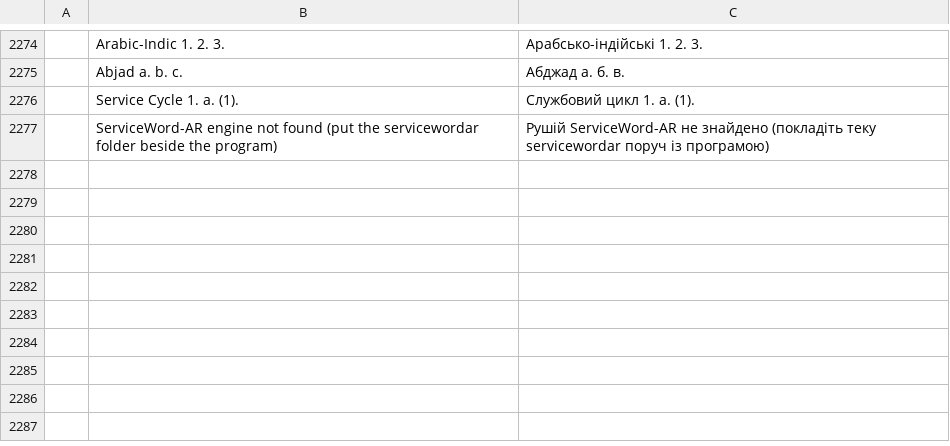
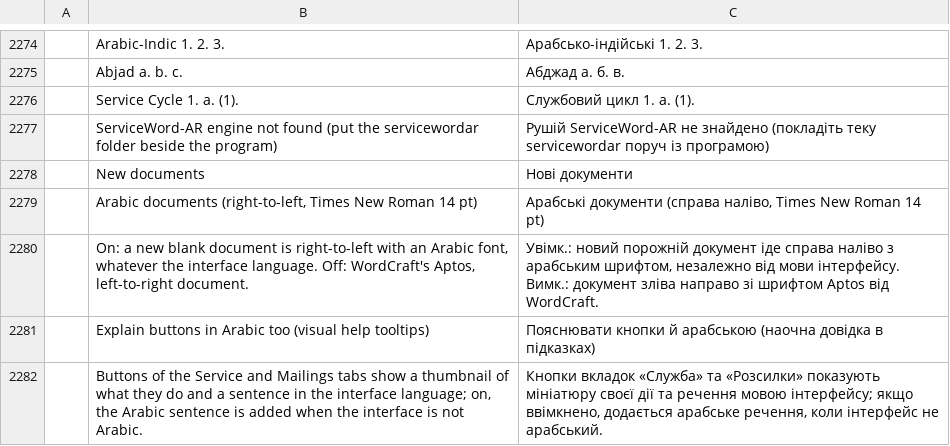
Before and after one commit to dometroniq-alt/wordcraft-ar, a TSV file: crates/ui-egui/src/i18n/uk.tsv, drawn as a sheet; only a part is shown, gaps mark what is left out.

```diff
--- a/crates/ui-egui/src/i18n/uk.tsv
+++ b/crates/ui-egui/src/i18n/uk.tsv
@@ -2277 +2277,6 @@
 	ServiceWord-AR engine not found (put the servicewordar folder beside the program)	Рушій ServiceWord-AR не знайдено (покладіть теку servicewordar поруч із програмою)
+	New documents	Нові документи
+	Arabic documents (right-to-left, Times New Roman 14 pt)	Арабські документи (справа наліво, Times New Roman 14 pt)
+	On: a new blank document is right-to-left with an Arabic font, whatever the interface language. Off: WordCraft's Aptos, left-to-right document.	Увімк.: новий порожній документ іде справа наліво з арабським шрифтом, незалежно від мови інтерфейсу. Вимк.: документ зліва направо зі шрифтом Aptos від WordCraft.
+	Explain buttons in Arabic too (visual help tooltips)	Пояснювати кнопки й арабською (наочна довідка в підказках)
+	Buttons of the Service and Mailings tabs show a thumbnail of what they do and a sentence in the interface language; on, the Arabic sentence is added when the interface is not Arabic.	Кнопки вкладок «Служба» та «Розсилки» показують мініатюру своєї дії та речення мовою інтерфейсу; якщо ввімкнено, додається арабське речення, коли інтерфейс не арабський.
```
Also changed, not shown: crates/ui-egui/src/i18n/bg.tsv, crates/ui-egui/src/i18n/ja.tsv, 36 other files.
